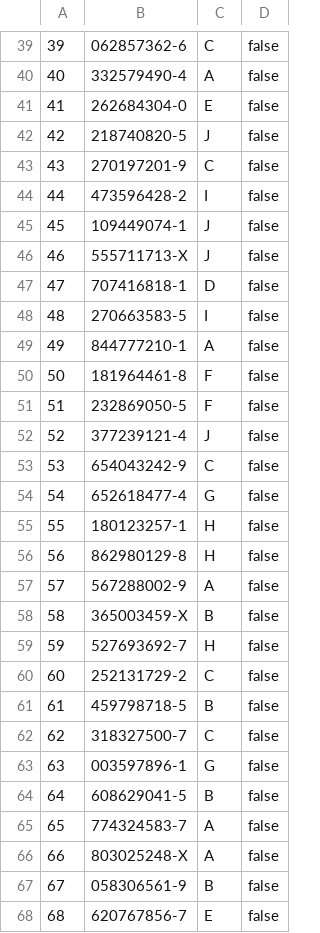
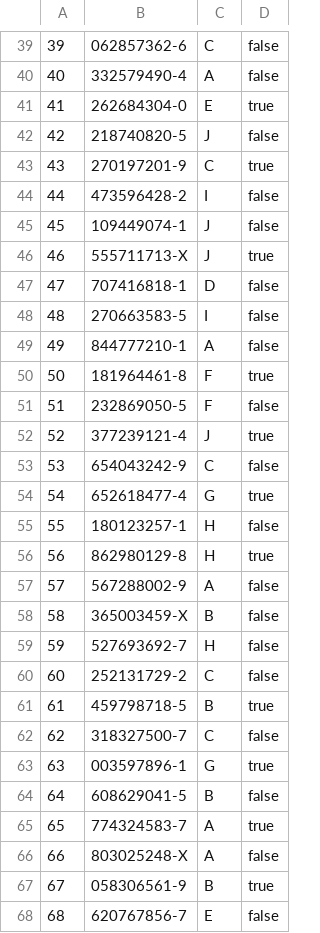
Before and after one commit to beingasifkhan/flurn, a CSV file: seats.csv, drawn as a sheet; only a part is shown, gaps mark what is left out; the diff covers the shown part only.

```diff
--- a/seats.csv
+++ b/seats.csv
@@ -40,8 +40,8 @@
 40,332579490-4,A,false
-41,262684304-0,E,false
+41,262684304-0,E,true
 42,218740820-5,J,false
-43,270197201-9,C,false
+43,270197201-9,C,true
 44,473596428-2,I,false
 45,109449074-1,J,false
-46,555711713-X,J,false
+46,555711713-X,J,true
 47,707416818-1,D,false
@@ -49,9 +49,9 @@
 49,844777210-1,A,false
-50,181964461-8,F,false
+50,181964461-8,F,true
 51,232869050-5,F,false
-52,377239121-4,J,false
+52,377239121-4,J,true
 53,654043242-9,C,false
-54,652618477-4,G,false
+54,652618477-4,G,true
 55,180123257-1,H,false
-56,862980129-8,H,false
+56,862980129-8,H,true
 57,567288002-9,A,false
@@ -60,9 +60,9 @@
 60,252131729-2,C,false
-61,459798718-5,B,false
+61,459798718-5,B,true
 62,318327500-7,C,false
-63,003597896-1,G,false
+63,003597896-1,G,true
 64,608629041-5,B,false
-65,774324583-7,A,false
+65,774324583-7,A,true
 66,803025248-X,A,false
-67,058306561-9,B,false
+67,058306561-9,B,true
 68,620767856-7,E,false
```
Also changed, not shown: 74 edited cells elsewhere in this file, 7 other files.
